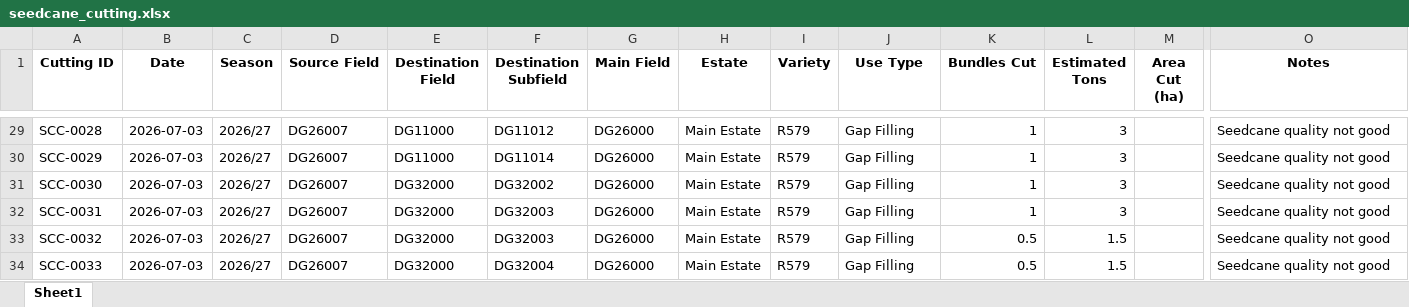
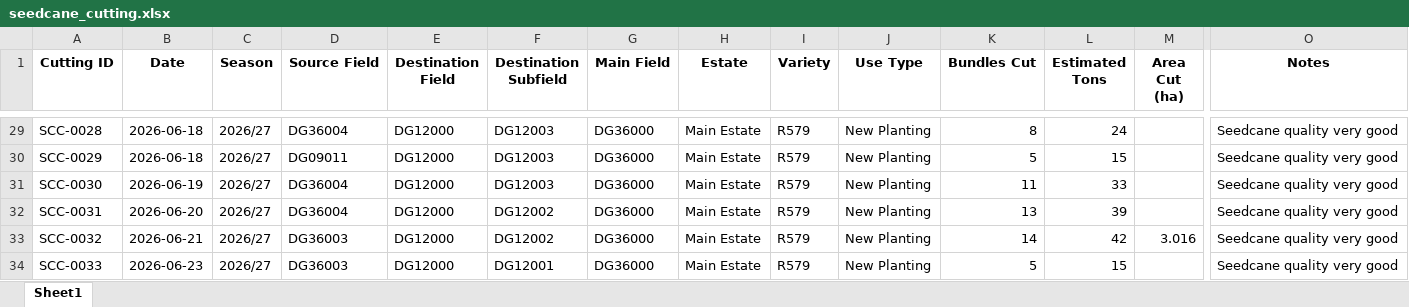
Before and after one commit to psibale/farm-management-system, an Excel workbook: data/seedcane_cutting.xlsx, sheet Sheet1, drawn as a sheet; only a part is shown, gaps mark what is left out; values as stored, in another font and other column widths than the file's, no borders; the diff covers the shown part only; the diff names each change by its address in the sheet, - before the commit and + after, or states it on an @@ line.

```diff
--- a/data/seedcane_cutting.xlsx (sheet Sheet1)
+++ b/data/seedcane_cutting.xlsx (sheet Sheet1)
-B29:B30 (Date): 2026-07-03
+B29:B30 (Date): 2026-06-18
-D29 (Source Field): DG26007
+D29 (Source Field): DG36004
-E29:E30 (Destination Field): DG11000
+E29:E30 (Destination Field): DG12000
-F29 (Destination Subfield): DG11012
+F29 (Destination Subfield): DG12003
-G29:G34 (Main Field): DG26000
+G29:G34 (Main Field): DG36000
-J29:J34 (Use Type): Gap Filling
+J29:J34 (Use Type): New Planting
-K29 (Bundles Cut): 1
+K29 (Bundles Cut): 8
-L29 (Estimated Tons): 3
+L29 (Estimated Tons): 24
-O29:O34 (Notes): Seedcane quality not good
+O29:O34 (Notes): Seedcane quality very good
-D30 (Source Field): DG26007
+D30 (Source Field): DG09011
-F30 (Destination Subfield): DG11014
+F30 (Destination Subfield): DG12003
-K30 (Bundles Cut): 1
+K30 (Bundles Cut): 5
-L30 (Estimated Tons): 3
+L30 (Estimated Tons): 15
-B31 (Date): 2026-07-03
+B31 (Date): 2026-06-19
-D31:D32 (Source Field): DG26007
+D31:D32 (Source Field): DG36004
-E31:E34 (Destination Field): DG32000
+E31:E34 (Destination Field): DG12000
-F31 (Destination Subfield): DG32002
+F31 (Destination Subfield): DG12003
-K31 (Bundles Cut): 1
+K31 (Bundles Cut): 11
-L31 (Estimated Tons): 3
+L31 (Estimated Tons): 33
-B32 (Date): 2026-07-03
+B32 (Date): 2026-06-20
-F32:F33 (Destination Subfield): DG32003
+F32:F33 (Destination Subfield): DG12002
-K32 (Bundles Cut): 1
+K32 (Bundles Cut): 13
-L32 (Estimated Tons): 3
+L32 (Estimated Tons): 39
-B33 (Date): 2026-07-03
+B33 (Date): 2026-06-21
-D33:D34 (Source Field): DG26007
+D33:D34 (Source Field): DG36003
-K33 (Bundles Cut): 0.5
+K33 (Bundles Cut): 14
-L33 (Estimated Tons): 1.5
+L33 (Estimated Tons): 42
-M33 (Area Cut (ha)): (empty)
+M33 (Area Cut (ha)): 3.016
-B34 (Date): 2026-07-03
+B34 (Date): 2026-06-23
-F34 (Destination Subfield): DG32004
+F34 (Destination Subfield): DG12001
-K34 (Bundles Cut): 0.5
+K34 (Bundles Cut): 5
-L34 (Estimated Tons): 1.5
+L34 (Estimated Tons): 15
```
Also changed, not shown: 25 added rows and 1536 edited cells elsewhere in this sheet, data/fertilizer_schedule.xlsx, data/harvesting_records.xlsx, 18 other files.
